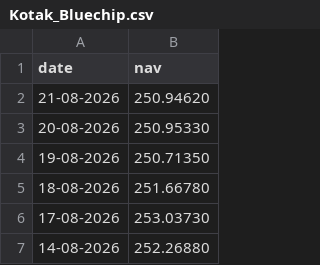
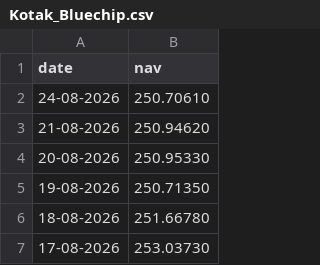
Before and after one commit to SPYDER-GIT/mutual-fund-analytics, a CSV file: data/raw/Kotak_Bluechip.csv, drawn as a sheet; only a part is shown; the shorter side is filled out with more unchanged rows; the diff names each change by its address in the sheet, - before the commit and + after, or states it on an @@ line.

```diff
--- a/data/raw/Kotak_Bluechip.csv
+++ b/data/raw/Kotak_Bluechip.csv
+row 2: 24-08-2026 | 250.70610
```
Also changed, not shown: data/raw/Axis_Bluechip.csv, data/raw/ICICI_Bluechip.csv, 2 other files.
